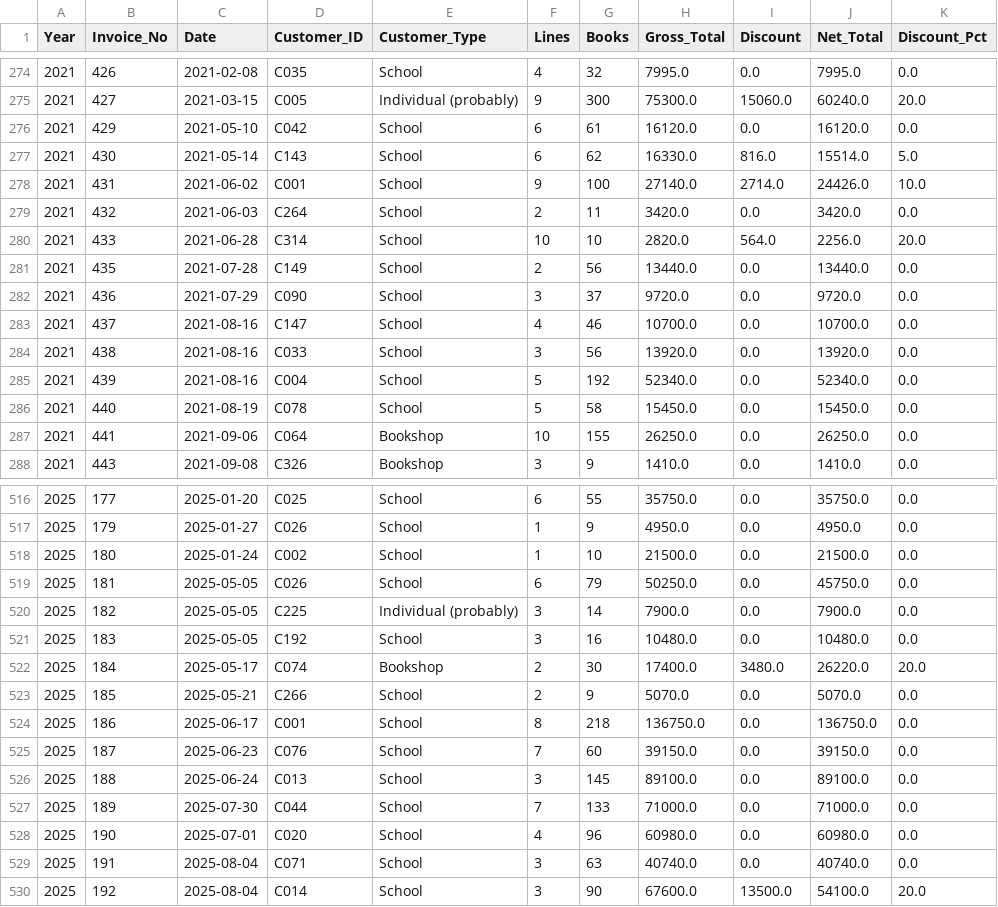
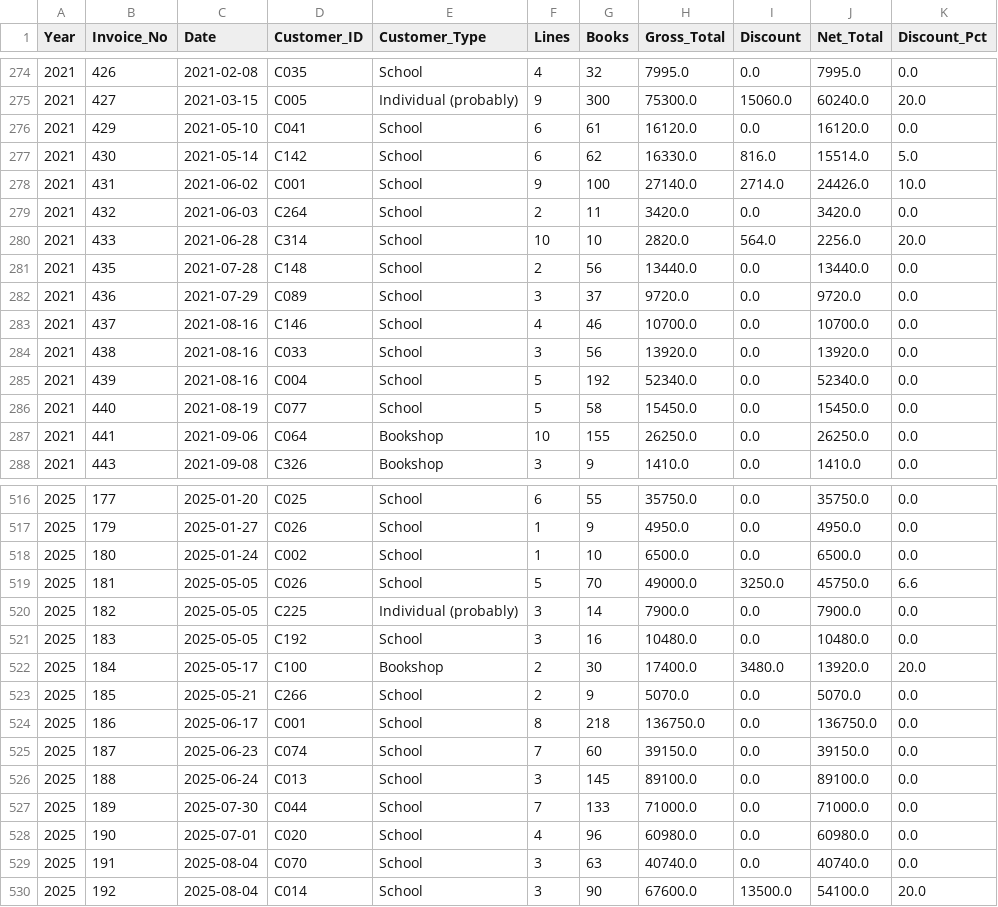
Before and after one commit to Padre710/school-book-sales-dashboard, a CSV file: data/processed/invoices.csv, drawn as a sheet; only a part is shown, gaps mark what is left out; the diff covers the shown part only.

```diff
--- a/data/processed/invoices.csv
+++ b/data/processed/invoices.csv
@@ -275,4 +275,4 @@ Year,Invoice_No,Date,Customer_ID,Customer_Type,Lines,Books,Gross_Total,Discount,
 2021,427,2021-03-15,C005,Individual (probably),9,300,75300.0,15060.0,60240.0,20.0
-2021,429,2021-05-10,C042,School,6,61,16120.0,0.0,16120.0,0.0
-2021,430,2021-05-14,C143,School,6,62,16330.0,816.0,15514.0,5.0
+2021,429,2021-05-10,C041,School,6,61,16120.0,0.0,16120.0,0.0
+2021,430,2021-05-14,C142,School,6,62,16330.0,816.0,15514.0,5.0
 2021,431,2021-06-02,C001,School,9,100,27140.0,2714.0,24426.0,10.0
@@ -280,8 +280,8 @@ Year,Invoice_No,Date,Customer_ID,Customer_Type,Lines,Books,Gross_Total,Discount,
 2021,433,2021-06-28,C314,School,10,10,2820.0,564.0,2256.0,20.0
-2021,435,2021-07-28,C149,School,2,56,13440.0,0.0,13440.0,0.0
-2021,436,2021-07-29,C090,School,3,37,9720.0,0.0,9720.0,0.0
-2021,437,2021-08-16,C147,School,4,46,10700.0,0.0,10700.0,0.0
+2021,435,2021-07-28,C148,School,2,56,13440.0,0.0,13440.0,0.0
+2021,436,2021-07-29,C089,School,3,37,9720.0,0.0,9720.0,0.0
+2021,437,2021-08-16,C146,School,4,46,10700.0,0.0,10700.0,0.0
 2021,438,2021-08-16,C033,School,3,56,13920.0,0.0,13920.0,0.0
 2021,439,2021-08-16,C004,School,5,192,52340.0,0.0,52340.0,0.0
-2021,440,2021-08-19,C078,School,5,58,15450.0,0.0,15450.0,0.0
+2021,440,2021-08-19,C077,School,5,58,15450.0,0.0,15450.0,0.0
 2021,441,2021-09-06,C064,Bookshop,10,155,26250.0,0.0,26250.0,0.0
@@ -517,10 +517,10 @@ Year,Invoice_No,Date,Customer_ID,Customer_Type,Lines,Books,Gross_Total,Discount,
 2025,179,2025-01-27,C026,School,1,9,4950.0,0.0,4950.0,0.0
-2025,180,2025-01-24,C002,School,1,10,21500.0,0.0,21500.0,0.0
-2025,181,2025-05-05,C026,School,6,79,50250.0,0.0,45750.0,0.0
+2025,180,2025-01-24,C002,School,1,10,6500.0,0.0,6500.0,0.0
+2025,181,2025-05-05,C026,School,5,70,49000.0,3250.0,45750.0,6.6
 2025,182,2025-05-05,C225,Individual (probably),3,14,7900.0,0.0,7900.0,0.0
 2025,183,2025-05-05,C192,School,3,16,10480.0,0.0,10480.0,0.0
-2025,184,2025-05-17,C074,Bookshop,2,30,17400.0,3480.0,26220.0,20.0
+2025,184,2025-05-17,C100,Bookshop,2,30,17400.0,3480.0,13920.0,20.0
 2025,185,2025-05-21,C266,School,2,9,5070.0,0.0,5070.0,0.0
 2025,186,2025-06-17,C001,School,8,218,136750.0,0.0,136750.0,0.0
-2025,187,2025-06-23,C076,School,7,60,39150.0,0.0,39150.0,0.0
+2025,187,2025-06-23,C074,School,7,60,39150.0,0.0,39150.0,0.0
 2025,188,2025-06-24,C013,School,3,145,89100.0,0.0,89100.0,0.0
@@ -528,3 +528,3 @@ Year,Invoice_No,Date,Customer_ID,Customer_Type,Lines,Books,Gross_Total,Discount,
 2025,190,2025-07-01,C020,School,4,96,60980.0,0.0,60980.0,0.0
-2025,191,2025-08-04,C071,School,3,63,40740.0,0.0,40740.0,0.0
+2025,191,2025-08-04,C070,School,3,63,40740.0,0.0,40740.0,0.0
 2025,192,2025-08-04,C014,School,3,90,67600.0,13500.0,54100.0,20.0
```
Also changed, not shown: 137 edited cells elsewhere in this file, analysis/tables/KNOWN_lines_not_equal_gross.csv, analysis/tables/monthly.csv, 28 other files.
